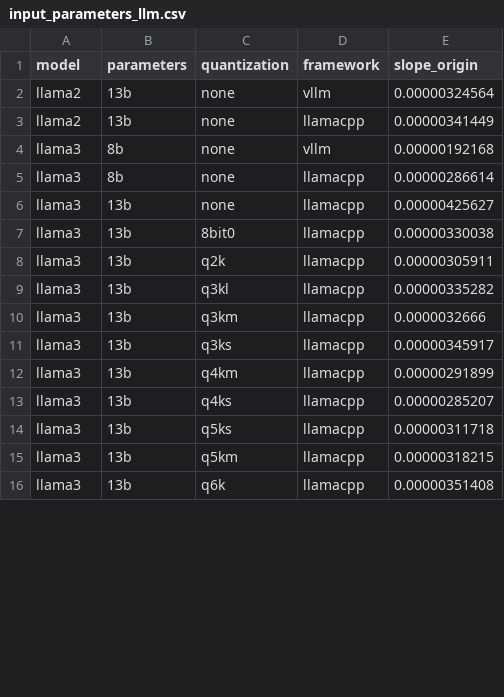
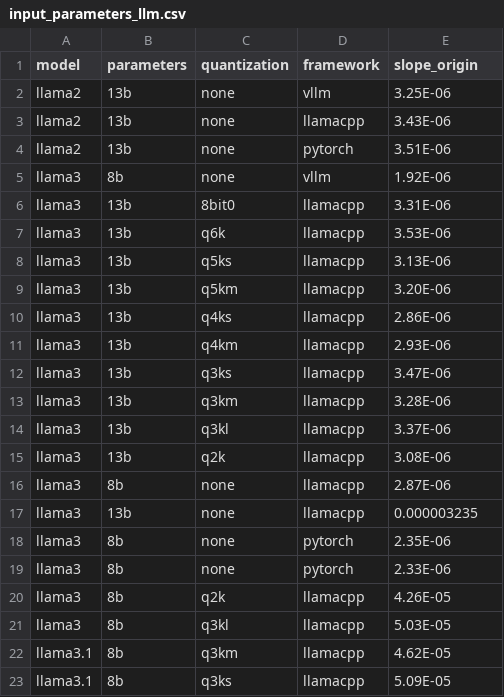
Before and after one commit to sustain4ai/ecomindai, a CSV file: assets/data/input_parameters_llm.csv, drawn as a sheet; only a part is shown; the diff covers the shown part only.

Commit message:
cleaning and adding new data

```diff
--- a/assets/data/input_parameters_llm.csv
+++ b/assets/data/input_parameters_llm.csv
@@ -1,16 +1,23 @@
 model,parameters,quantization,framework,slope_origin
-llama2,13b,none,vllm,0.00000324564
-llama2,13b,none,llamacpp,0.00000341449
-llama3,8b,none,vllm,0.00000192168
-llama3,8b,none,llamacpp,0.00000286614
-llama3,13b,none,llamacpp,0.00000425627
-llama3,13b,8bit0,llamacpp,0.00000330038
-llama3,13b,q2k,llamacpp,0.00000305911
-llama3,13b,q3kl,llamacpp,0.00000335282
-llama3,13b,q3km,llamacpp,0.0000032666
-llama3,13b,q3ks,llamacpp,0.00000345917
-llama3,13b,q4km,llamacpp,0.00000291899
-llama3,13b,q4ks,llamacpp,0.00000285207
-llama3,13b,q5ks,llamacpp,0.00000311718
-llama3,13b,q5km,llamacpp,0.00000318215
-llama3,13b,q6k,llamacpp,0.00000351408
+llama2,13b,none,vllm,3.25E-06
+llama2,13b,none,llamacpp,3.43E-06
+llama2,13b,none,pytorch,3.51E-06
+llama3,8b,none,vllm,1.92E-06
+llama3,13b,8bit0,llamacpp,3.31E-06
+llama3,13b,q6k,llamacpp,3.53E-06
+llama3,13b,q5ks,llamacpp,3.13E-06
+llama3,13b,q5km,llamacpp,3.20E-06
+llama3,13b,q4ks,llamacpp,2.86E-06
+llama3,13b,q4km,llamacpp,2.93E-06
+llama3,13b,q3ks,llamacpp,3.47E-06
+llama3,13b,q3km,llamacpp,3.28E-06
+llama3,13b,q3kl,llamacpp,3.37E-06
+llama3,13b,q2k,llamacpp,3.08E-06
+llama3,8b,none,llamacpp,2.87E-06
+llama3,13b,none,llamacpp,0.000003235
+llama3,8b,none,pytorch,2.35E-06
+llama3,8b,none,pytorch,2.33E-06
+llama3,8b,q2k,llamacpp,4.26E-05
+llama3,8b,q3kl,llamacpp,5.03E-05
+llama3.1,8b,q3km,llamacpp,4.62E-05
+llama3.1,8b,q3ks,llamacpp,5.09E-05
```
Also changed, not shown: 15 added rows and 2 edited cells elsewhere in this file, assets/data/embodied_impact.csv, 3 other files.
